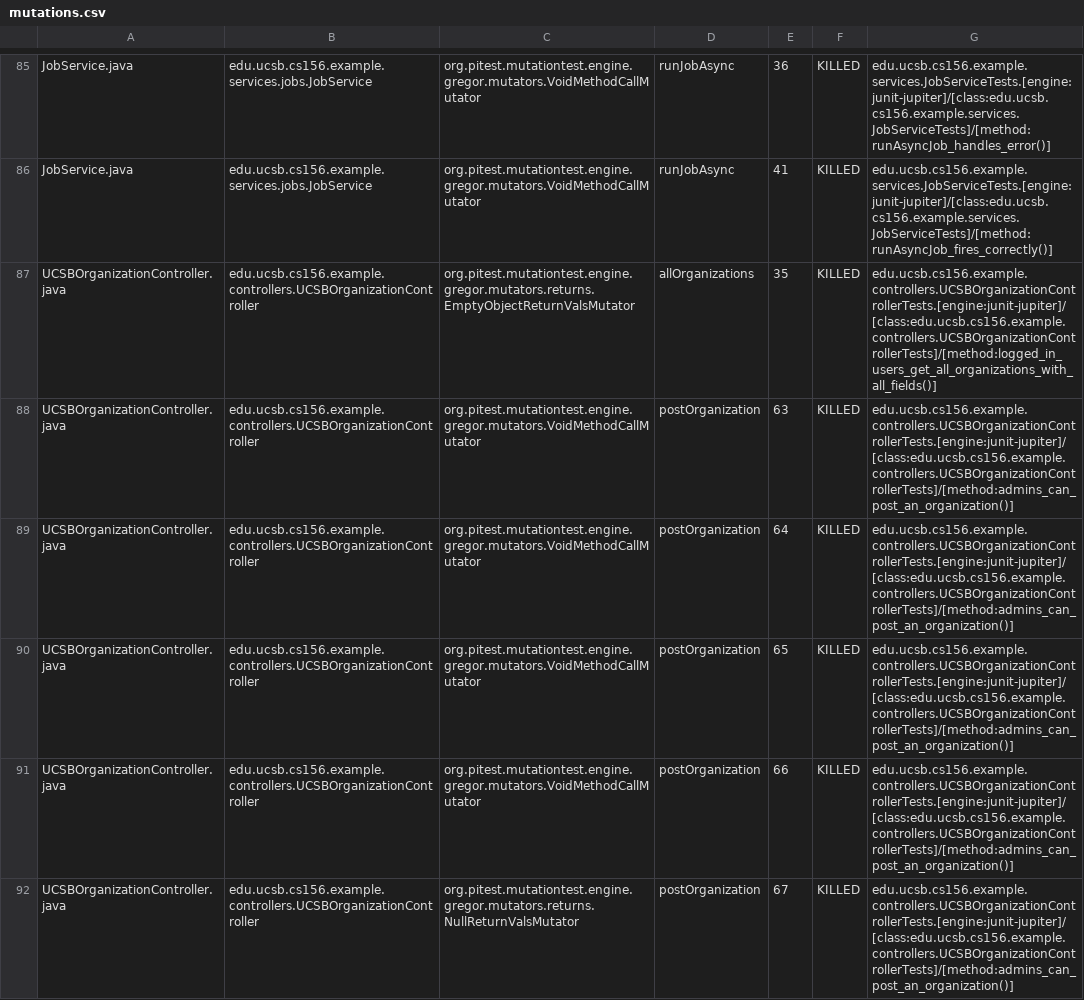
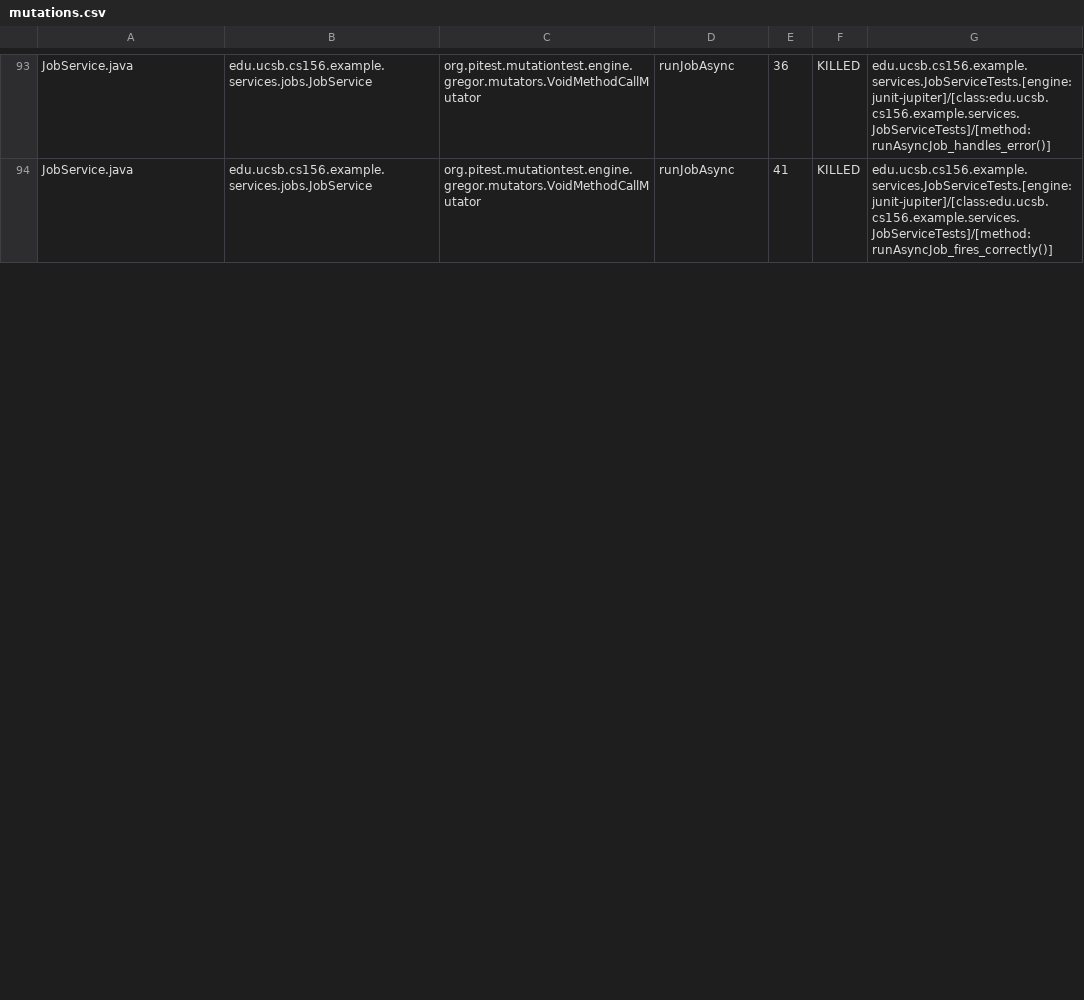
Before and after one commit to ucsb-cs156-f26/team01-f26-12, a CSV file: pitest/mutations.csv, drawn as a sheet; only a part is shown, gaps mark what is left out; removed rows and columns are numbered as before the commit, all else as after; the diff covers the shown part only; the diff names each change by its address in the sheet, - before the commit and + after, or states it on an @@ line.

Commit message:
Deploying to gh-pages from @ ucsb-cs156-f26/team01-f26-12@32aff4815a4b93a054a361794e980db1cd68653a 🚀

```diff
--- a/pitest/mutations.csv
+++ b/pitest/mutations.csv
-row 87: UCSBOrganizationController.java | edu.ucsb.cs156.example.controllers.UCSBOrganizationController | org.pitest.mutationtest.engine.gregor.mutators.returns.EmptyObjectReturnValsMutator | allOrganizations | 35 | KILLED | edu.ucsb.cs156.example.controllers.UCSBOrganizationControllerTests.[engine:junit-jupiter]/[class:edu.ucsb.cs156.example.controllers.UCSBOrganizationControllerTests]/[method:logged_in_users_get_all_organizations_with_all_fields()]
-row 88: UCSBOrganizationController.java | edu.ucsb.cs156.example.controllers.UCSBOrganizationController | org.pitest.mutationtest.engine.gregor.mutators.VoidMethodCallMutator | postOrganization | 63 | KILLED | edu.ucsb.cs156.example.controllers.UCSBOrganizationControllerTests.[engine:junit-jupiter]/[class:edu.ucsb.cs156.example.controllers.UCSBOrganizationControllerTests]/[method:admins_can_post_an_organization()]
-row 89: UCSBOrganizationController.java | edu.ucsb.cs156.example.controllers.UCSBOrganizationController | org.pitest.mutationtest.engine.gregor.mutators.VoidMethodCallMutator | postOrganization | 64 | KILLED | edu.ucsb.cs156.example.controllers.UCSBOrganizationControllerTests.[engine:junit-jupiter]/[class:edu.ucsb.cs156.example.controllers.UCSBOrganizationControllerTests]/[method:admins_can_post_an_organization()]
-row 90: UCSBOrganizationController.java | edu.ucsb.cs156.example.controllers.UCSBOrganizationController | org.pitest.mutationtest.engine.gregor.mutators.VoidMethodCallMutator | postOrganization | 65 | KILLED | edu.ucsb.cs156.example.controllers.UCSBOrganizationControllerTests.[engine:junit-jupiter]/[class:edu.ucsb.cs156.example.controllers.UCSBOrganizationControllerTests]/[method:admins_can_post_an_organization()]
-row 91: UCSBOrganizationController.java | edu.ucsb.cs156.example.controllers.UCSBOrganizationController | org.pitest.mutationtest.engine.gregor.mutators.VoidMethodCallMutator | postOrganization | 66 | KILLED | edu.ucsb.cs156.example.controllers.UCSBOrganizationControllerTests.[engine:junit-jupiter]/[class:edu.ucsb.cs156.example.controllers.UCSBOrganizationControllerTests]/[method:admins_can_post_an_organization()]
-row 92: UCSBOrganizationController.java | edu.ucsb.cs156.example.controllers.UCSBOrganizationController | org.pitest.mutationtest.engine.gregor.mutators.returns.NullReturnValsMutator | postOrganization | 67 | KILLED | edu.ucsb.cs156.example.controllers.UCSBOrganizationControllerTests.[engine:junit-jupiter]/[class:edu.ucsb.cs156.example.controllers.UCSBOrganizationControllerTests]/[method:admins_can_post_an_organization()]
```
Also changed, not shown: 8 added rows and 8 edited cells elsewhere in this file, 21 other files.
